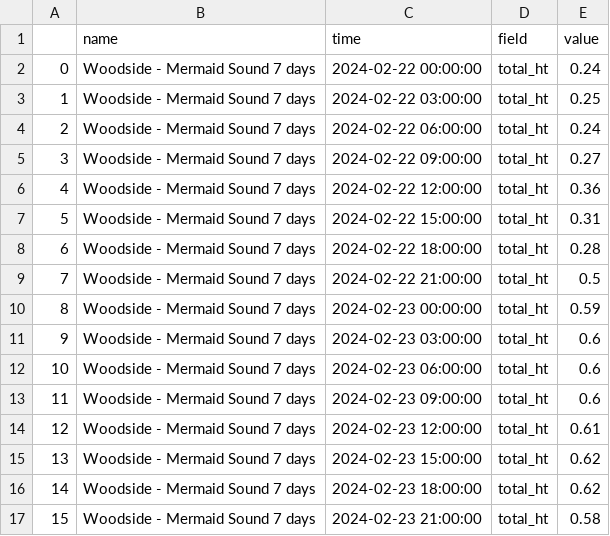
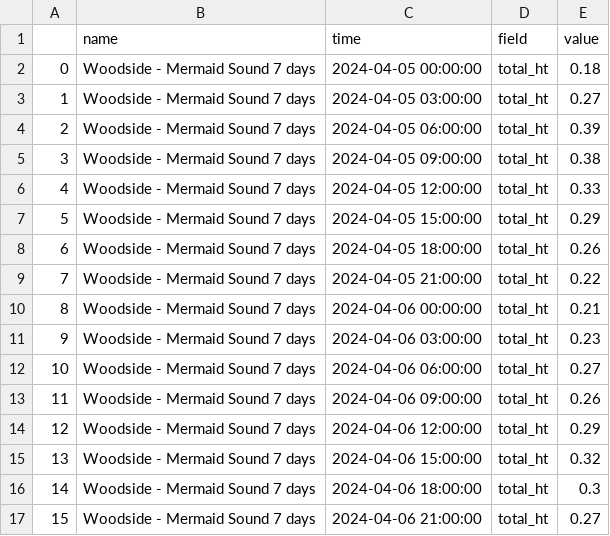
Before and after one commit to antimeat/amphitrite, a CSV file: transformer/tables/Woodside__Mermaid_Sound_7_days_data.csv, drawn as a sheet; only a part is shown; the diff covers the shown part only.

```diff
--- a/transformer/tables/Woodside__Mermaid_Sound_7_days_data.csv
+++ b/transformer/tables/Woodside__Mermaid_Sound_7_days_data.csv
@@ -1,17 +1,17 @@
 ,name,time,field,value
-0,Woodside - Mermaid Sound 7 days,2024-02-22 00:00:00,total_ht,0.24
-1,Woodside - Mermaid Sound 7 days,2024-02-22 03:00:00,total_ht,0.25
-2,Woodside - Mermaid Sound 7 days,2024-02-22 06:00:00,total_ht,0.24
-3,Woodside - Mermaid Sound 7 days,2024-02-22 09:00:00,total_ht,0.27
-4,Woodside - Mermaid Sound 7 days,2024-02-22 12:00:00,total_ht,0.36
-5,Woodside - Mermaid Sound 7 days,2024-02-22 15:00:00,total_ht,0.31
-6,Woodside - Mermaid Sound 7 days,2024-02-22 18:00:00,total_ht,0.28
-7,Woodside - Mermaid Sound 7 days,2024-02-22 21:00:00,total_ht,0.5
-8,Woodside - Mermaid Sound 7 days,2024-02-23 00:00:00,total_ht,0.59
-9,Woodside - Mermaid Sound 7 days,2024-02-23 03:00:00,total_ht,0.6
-10,Woodside - Mermaid Sound 7 days,2024-02-23 06:00:00,total_ht,0.6
-11,Woodside - Mermaid Sound 7 days,2024-02-23 09:00:00,total_ht,0.6
-12,Woodside - Mermaid Sound 7 days,2024-02-23 12:00:00,total_ht,0.61
-13,Woodside - Mermaid Sound 7 days,2024-02-23 15:00:00,total_ht,0.62
-14,Woodside - Mermaid Sound 7 days,2024-02-23 18:00:00,total_ht,0.62
-15,Woodside - Mermaid Sound 7 days,2024-02-23 21:00:00,total_ht,0.58
+0,Woodside - Mermaid Sound 7 days,2024-04-05 00:00:00,total_ht,0.18
+1,Woodside - Mermaid Sound 7 days,2024-04-05 03:00:00,total_ht,0.27
+2,Woodside - Mermaid Sound 7 days,2024-04-05 06:00:00,total_ht,0.39
+3,Woodside - Mermaid Sound 7 days,2024-04-05 09:00:00,total_ht,0.38
+4,Woodside - Mermaid Sound 7 days,2024-04-05 12:00:00,total_ht,0.33
+5,Woodside - Mermaid Sound 7 days,2024-04-05 15:00:00,total_ht,0.29
+6,Woodside - Mermaid Sound 7 days,2024-04-05 18:00:00,total_ht,0.26
+7,Woodside - Mermaid Sound 7 days,2024-04-05 21:00:00,total_ht,0.22
+8,Woodside - Mermaid Sound 7 days,2024-04-06 00:00:00,total_ht,0.21
+9,Woodside - Mermaid Sound 7 days,2024-04-06 03:00:00,total_ht,0.23
+10,Woodside - Mermaid Sound 7 days,2024-04-06 06:00:00,total_ht,0.27
+11,Woodside - Mermaid Sound 7 days,2024-04-06 09:00:00,total_ht,0.26
+12,Woodside - Mermaid Sound 7 days,2024-04-06 12:00:00,total_ht,0.29
+13,Woodside - Mermaid Sound 7 days,2024-04-06 15:00:00,total_ht,0.32
+14,Woodside - Mermaid Sound 7 days,2024-04-06 18:00:00,total_ht,0.3
+15,Woodside - Mermaid Sound 7 days,2024-04-06 21:00:00,total_ht,0.27
```
Also changed, not shown: 129 edited cells elsewhere in this file, 6 other files.
